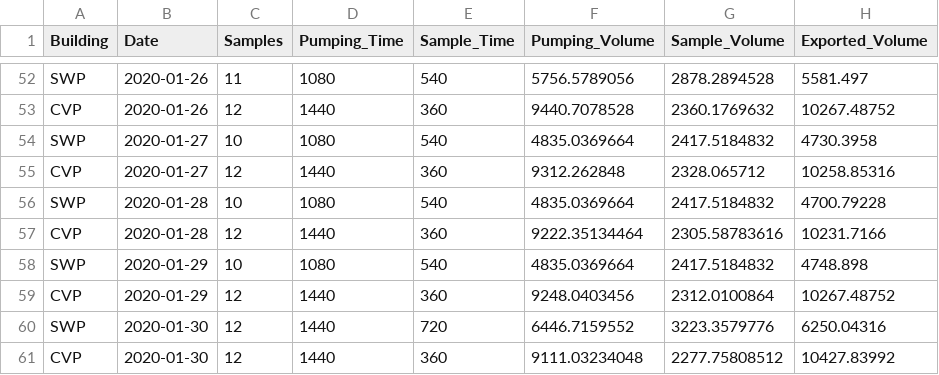
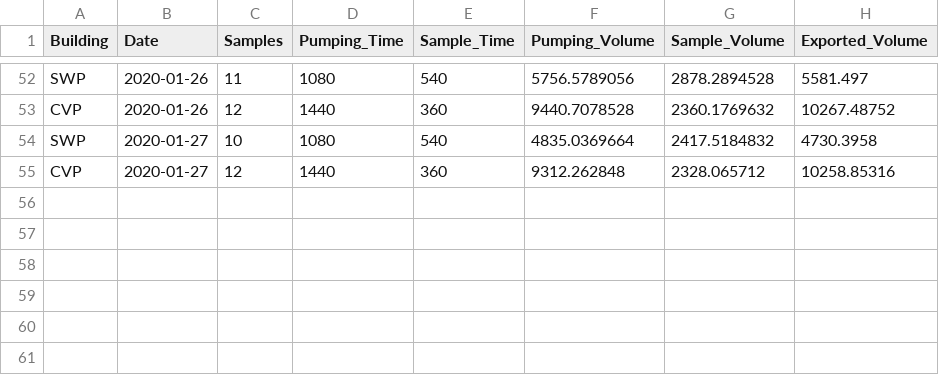
Before and after one commit to dapperstats/salvage, a CSV file: site/docs/files/sample_vols.csv, drawn as a sheet; only a part is shown, gaps mark what is left out.

```diff
--- a/site/docs/files/sample_vols.csv
+++ b/site/docs/files/sample_vols.csv
@@ -55,7 +55 @@
 "CVP","2020-01-27",12,1440,360,9312.262848,2328.065712,10258.85316
-"SWP","2020-01-28",10,1080,540,4835.0369664,2417.5184832,4700.79228
-"CVP","2020-01-28",12,1440,360,9222.35134464,2305.58783616,10231.7166
-"SWP","2020-01-29",10,1080,540,4835.0369664,2417.5184832,4748.898
-"CVP","2020-01-29",12,1440,360,9248.0403456,2312.0100864,10267.48752
-"SWP","2020-01-30",12,1440,720,6446.7159552,3223.3579776,6250.04316
-"CVP","2020-01-30",12,1440,360,9111.03234048,2277.75808512,10427.83992
```
Also changed, not shown: 10 other files.
